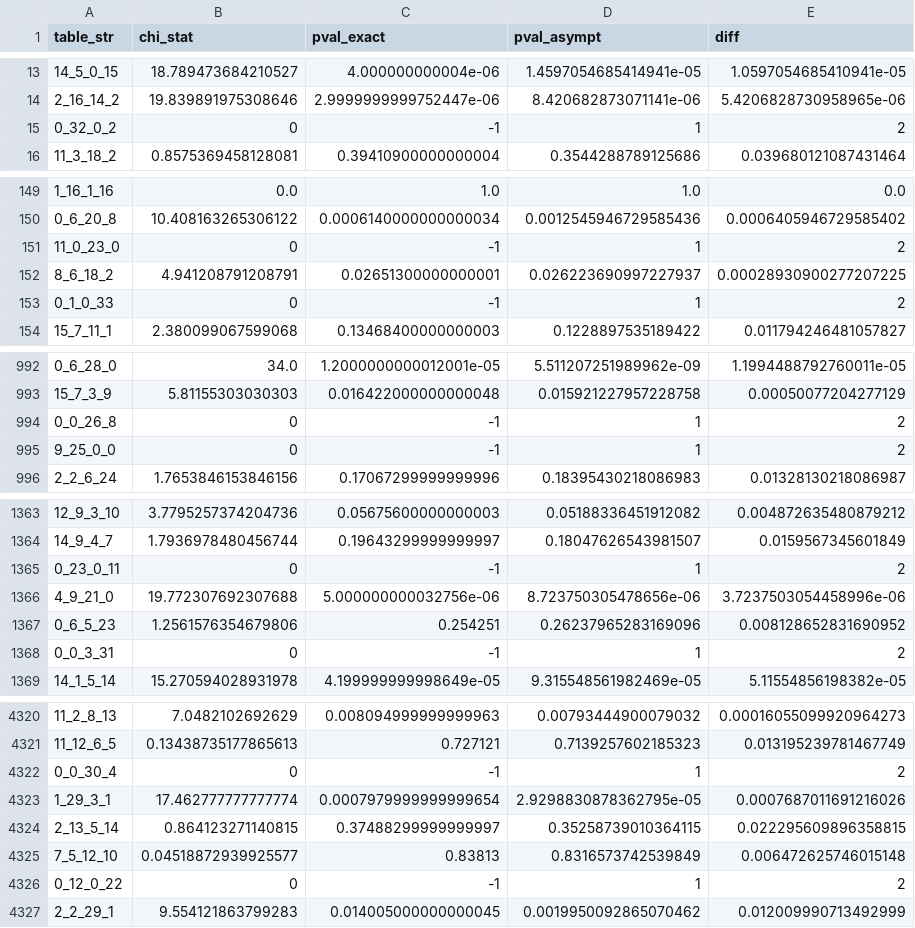
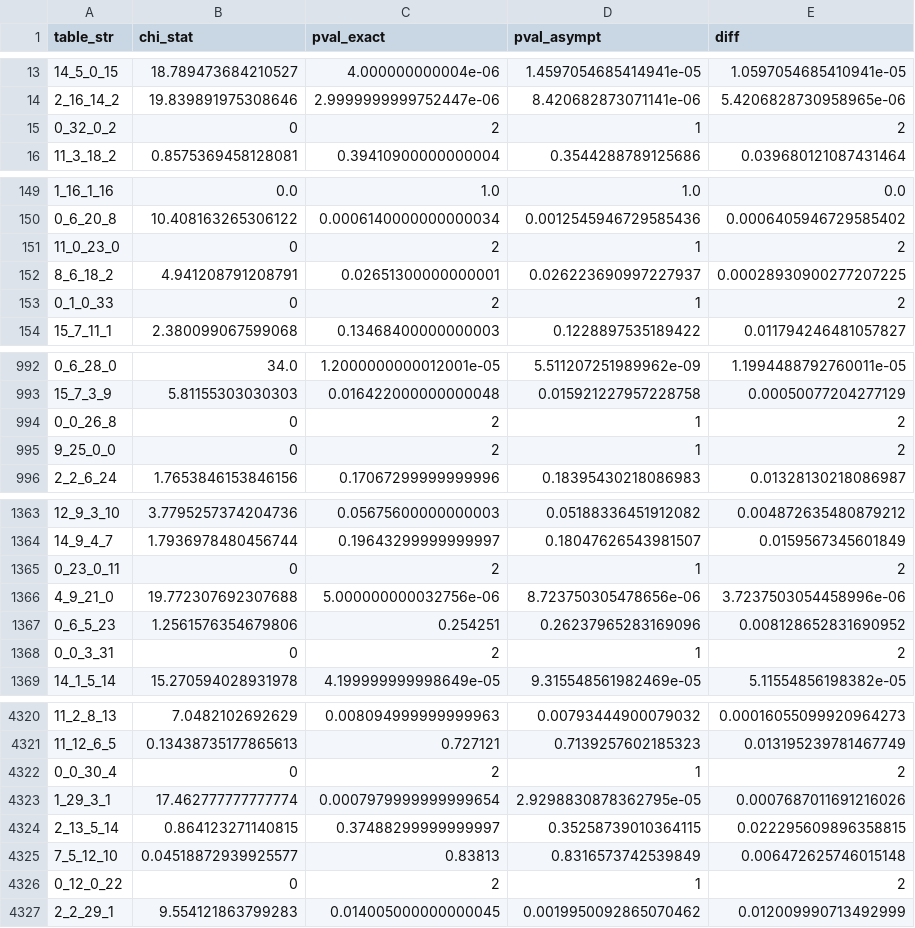
Before and after one commit to pdesrosiers/HOLMES, a CSV file: holmes/exact_pvalues/clean_tablepvalues_withzeros_34.csv, drawn as a sheet; only a part is shown, gaps mark what is left out; the diff covers the shown part only.

```diff
--- a/holmes/exact_pvalues/clean_tablepvalues_withzeros_34.csv
+++ b/holmes/exact_pvalues/clean_tablepvalues_withzeros_34.csv
@@ -14,3 +14,3 @@ table_str,chi_stat,pval_exact,pval_asympt,diff
 2_16_14_2,19.839891975308646,2.9999999999752447e-06,8.420682873071141e-06,5.4206828730958965e-06
-0_32_0_2,0,-1,1,2
+0_32_0_2,0,2,1,2
 11_3_18_2,0.8575369458128081,0.39410900000000004,0.3544288789125686,0.039680121087431464
@@ -150,5 +150,5 @@ table_str,chi_stat,pval_exact,pval_asympt,diff
 0_6_20_8,10.408163265306122,0.0006140000000000034,0.0012545946729585436,0.0006405946729585402
-11_0_23_0,0,-1,1,2
+11_0_23_0,0,2,1,2
 8_6_18_2,4.941208791208791,0.02651300000000001,0.026223690997227937,0.00028930900277207225
-0_1_0_33,0,-1,1,2
+0_1_0_33,0,2,1,2
 15_7_11_1,2.380099067599068,0.13468400000000003,0.1228897535189422,0.011794246481057827
@@ -993,4 +993,4 @@ table_str,chi_stat,pval_exact,pval_asympt,diff
 15_7_3_9,5.81155303030303,0.016422000000000048,0.015921227957228758,0.00050077204277129
-0_0_26_8,0,-1,1,2
-9_25_0_0,0,-1,1,2
+0_0_26_8,0,2,1,2
+9_25_0_0,0,2,1,2
 2_2_6_24,1.7653846153846156,0.17067299999999996,0.18395430218086983,0.01328130218086987
@@ -1364,6 +1364,6 @@ table_str,chi_stat,pval_exact,pval_asympt,diff
 14_9_4_7,1.7936978480456744,0.19643299999999997,0.18047626543981507,0.0159567345601849
-0_23_0_11,0,-1,1,2
+0_23_0_11,0,2,1,2
 4_9_21_0,19.772307692307688,5.000000000032756e-06,8.723750305478656e-06,3.7237503054458996e-06
 0_6_5_23,1.2561576354679806,0.254251,0.26237965283169096,0.008128652831690952
-0_0_3_31,0,-1,1,2
+0_0_3_31,0,2,1,2
 14_1_5_14,15.270594028931978,4.199999999998649e-05,9.315548561982469e-05,5.11554856198382e-05
@@ -4321,3 +4321,3 @@ table_str,chi_stat,pval_exact,pval_asympt,diff
 11_12_6_5,0.13438735177865613,0.727121,0.7139257602185323,0.013195239781467749
-0_0_30_4,0,-1,1,2
+0_0_30_4,0,2,1,2
 1_29_3_1,17.462777777777774,0.0007979999999999654,2.9298830878362795e-05,0.0007687011691216026
@@ -4325,3 +4325,3 @@ table_str,chi_stat,pval_exact,pval_asympt,diff
 7_5_12_10,0.04518872939925577,0.83813,0.8316573742539849,0.006472625746015148
-0_12_0_22,0,-1,1,2
+0_12_0_22,0,2,1,2
 2_2_29_1,9.554121863799283,0.014005000000000045,0.0019950092865070462,0.012009990713492999
```
Also changed, not shown: 127 edited cells elsewhere in this file, holmes/exact_pvalues/clean_tablepvalues_withzeros_35.csv, holmes/exact_pvalues/clean_tablepvalues_withzeros_36.csv, 28 other files.
